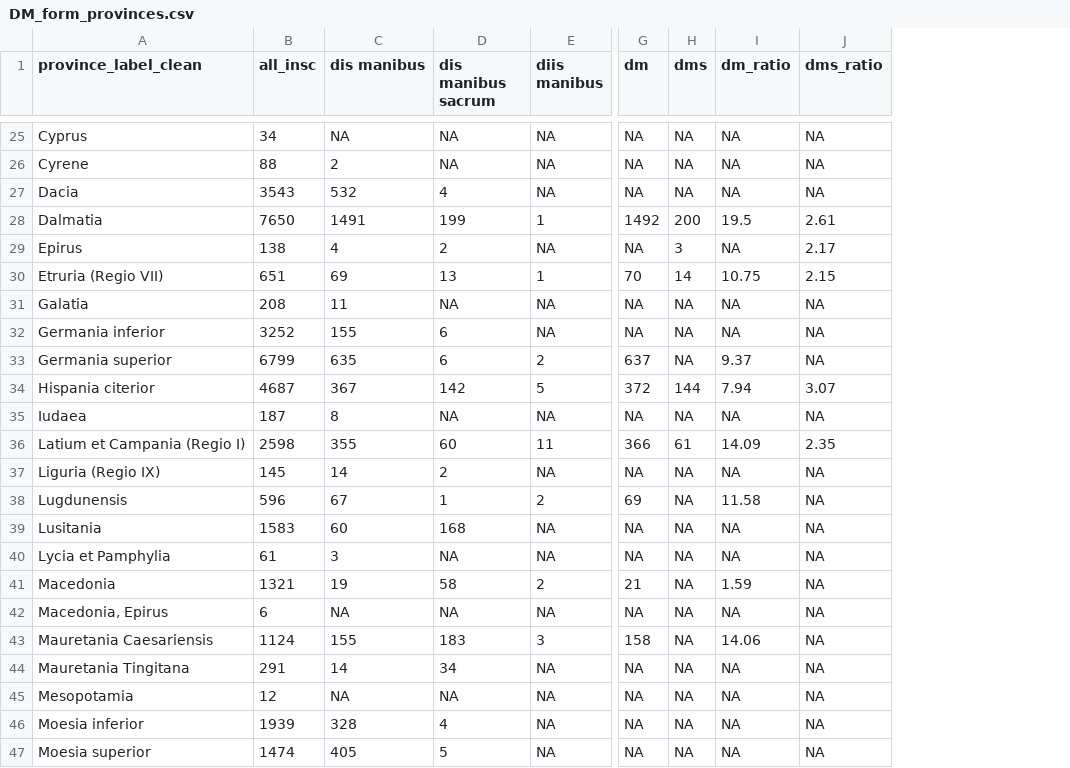
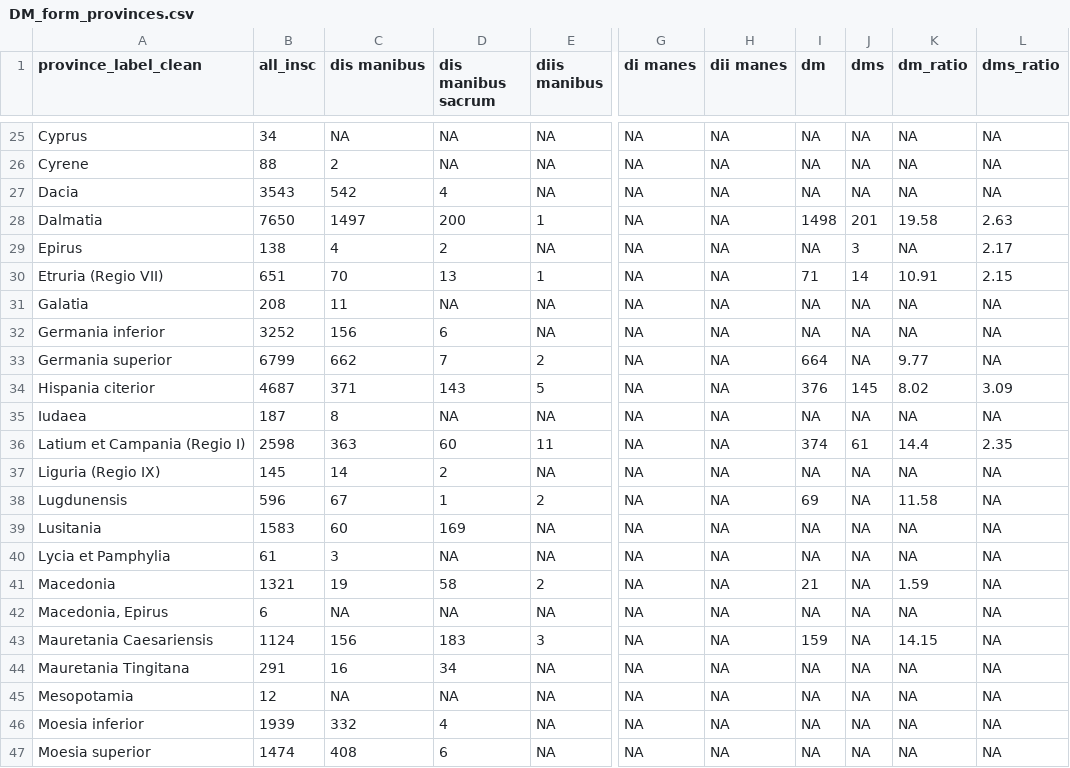
Before and after one commit to sdam-au/formulae, a CSV file: output/DM_form_provinces.csv, drawn as a sheet; only a part is shown, gaps mark what is left out; addresses are those after the commit; the diff covers the shown part only; the diff names each change by its address in the sheet, - before the commit and + after, or states it on an @@ line.

```diff
--- a/output/DM_form_provinces.csv
+++ b/output/DM_form_provinces.csv
+column G (di manes), rows 25-47: all NA
+column H (dii manes), rows 25-47: all NA
-C27 (dis manibus): 532
+C27 (dis manibus): 542
-C28 (dis manibus): 1491
+C28 (dis manibus): 1497
-D28 (dis manibus sacrum): 199
+D28 (dis manibus sacrum): 200
-I28 (dm): 1492
+I28 (dm): 1498
-J28 (dms): 200
+J28 (dms): 201
-K28 (dm_ratio): 19.5
+K28 (dm_ratio): 19.58
-L28 (dms_ratio): 2.61
+L28 (dms_ratio): 2.63
-C30 (dis manibus): 69
+C30 (dis manibus): 70
-I30 (dm): 70
+I30 (dm): 71
-K30 (dm_ratio): 10.75
+K30 (dm_ratio): 10.91
-C32 (dis manibus): 155
+C32 (dis manibus): 156
-C33 (dis manibus): 635
+C33 (dis manibus): 662
-D33 (dis manibus sacrum): 6
+D33 (dis manibus sacrum): 7
-I33 (dm): 637
+I33 (dm): 664
-K33 (dm_ratio): 9.37
+K33 (dm_ratio): 9.77
-C34 (dis manibus): 367
+C34 (dis manibus): 371
-D34 (dis manibus sacrum): 142
+D34 (dis manibus sacrum): 143
-I34 (dm): 372
+I34 (dm): 376
-J34 (dms): 144
+J34 (dms): 145
-K34 (dm_ratio): 7.94
+K34 (dm_ratio): 8.02
-L34 (dms_ratio): 3.07
+L34 (dms_ratio): 3.09
-C36 (dis manibus): 355
+C36 (dis manibus): 363
-I36 (dm): 366
+I36 (dm): 374
-K36 (dm_ratio): 14.09
+K36 (dm_ratio): 14.4
-D39 (dis manibus sacrum): 168
+D39 (dis manibus sacrum): 169
-C43 (dis manibus): 155
+C43 (dis manibus): 156
-I43 (dm): 158
+I43 (dm): 159
-K43 (dm_ratio): 14.06
+K43 (dm_ratio): 14.15
-C44 (dis manibus): 14
+C44 (dis manibus): 16
-C46 (dis manibus): 328
+C46 (dis manibus): 332
-C47 (dis manibus): 405
+C47 (dis manibus): 408
-D47 (dis manibus sacrum): 5
+D47 (dis manibus sacrum): 6
```
Also changed, not shown: 48 edited cells elsewhere in this file, 21 other files.
